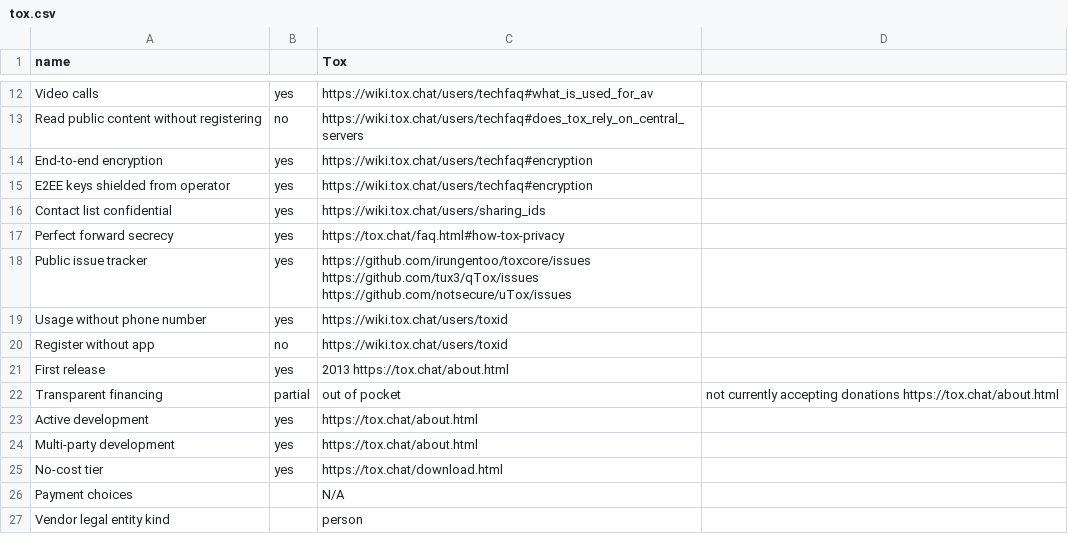
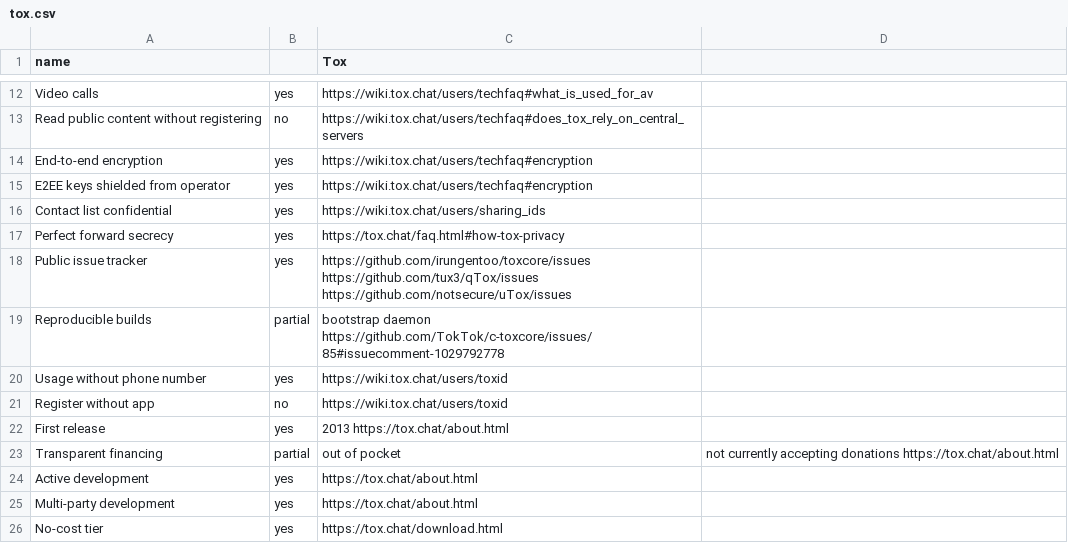
Before and after one commit to bkil/secuchart, a CSV file: data/tox.csv, drawn as a sheet; only a part is shown, gaps mark what is left out; the shorter side is filled out with more unchanged rows; the diff names each change by its address in the sheet, - before the commit and + after, or states it on an @@ line.

Commit message:
data: Reproducible builds, fill in a few documented ones

```diff
--- a/data/tox.csv
+++ b/data/tox.csv
+row 19: Reproducible builds | partial | bootstrap daemon https://github.com/TokTok/c-toxcore/issues/85#issuecomment-1029792778
```
Also changed, not shown: data/briar.csv, data/jami.csv, 8 other files.
